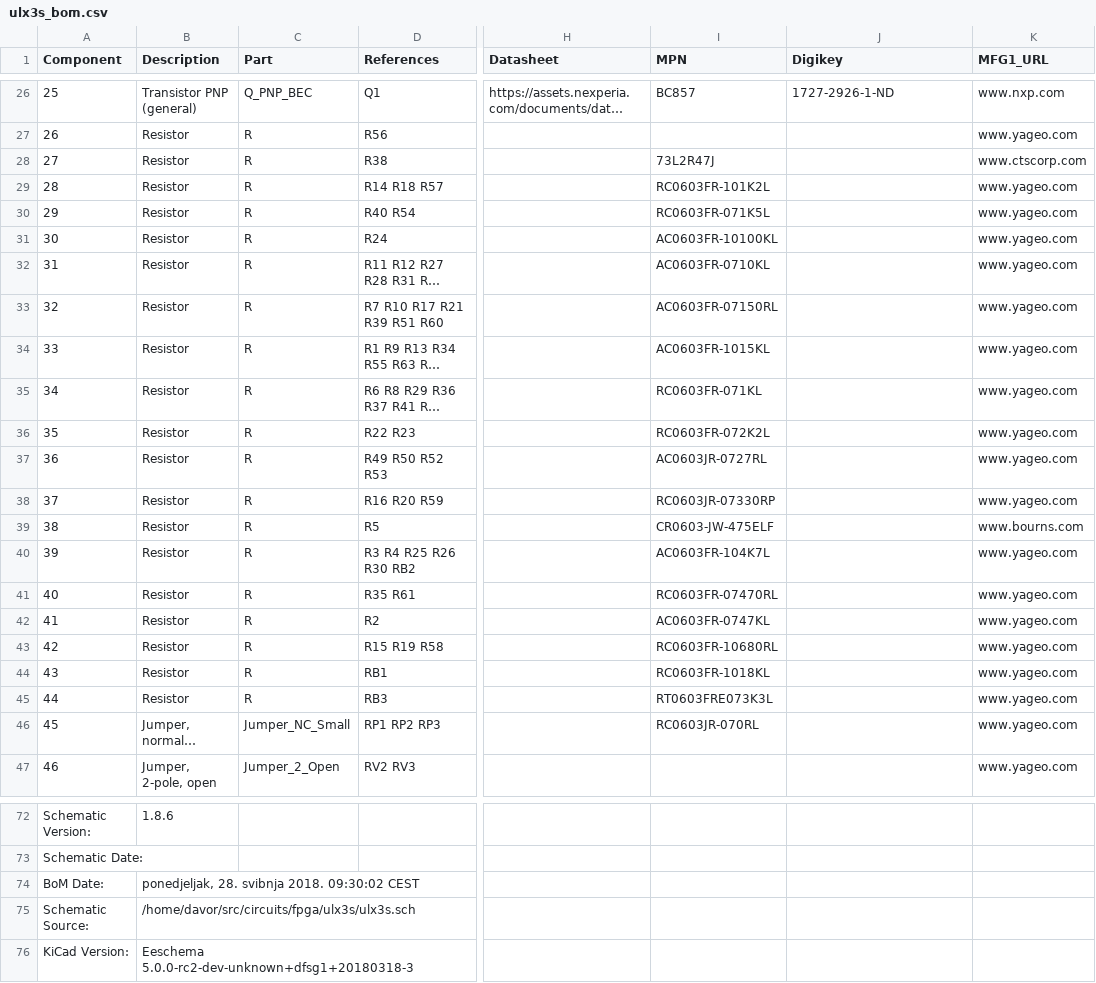
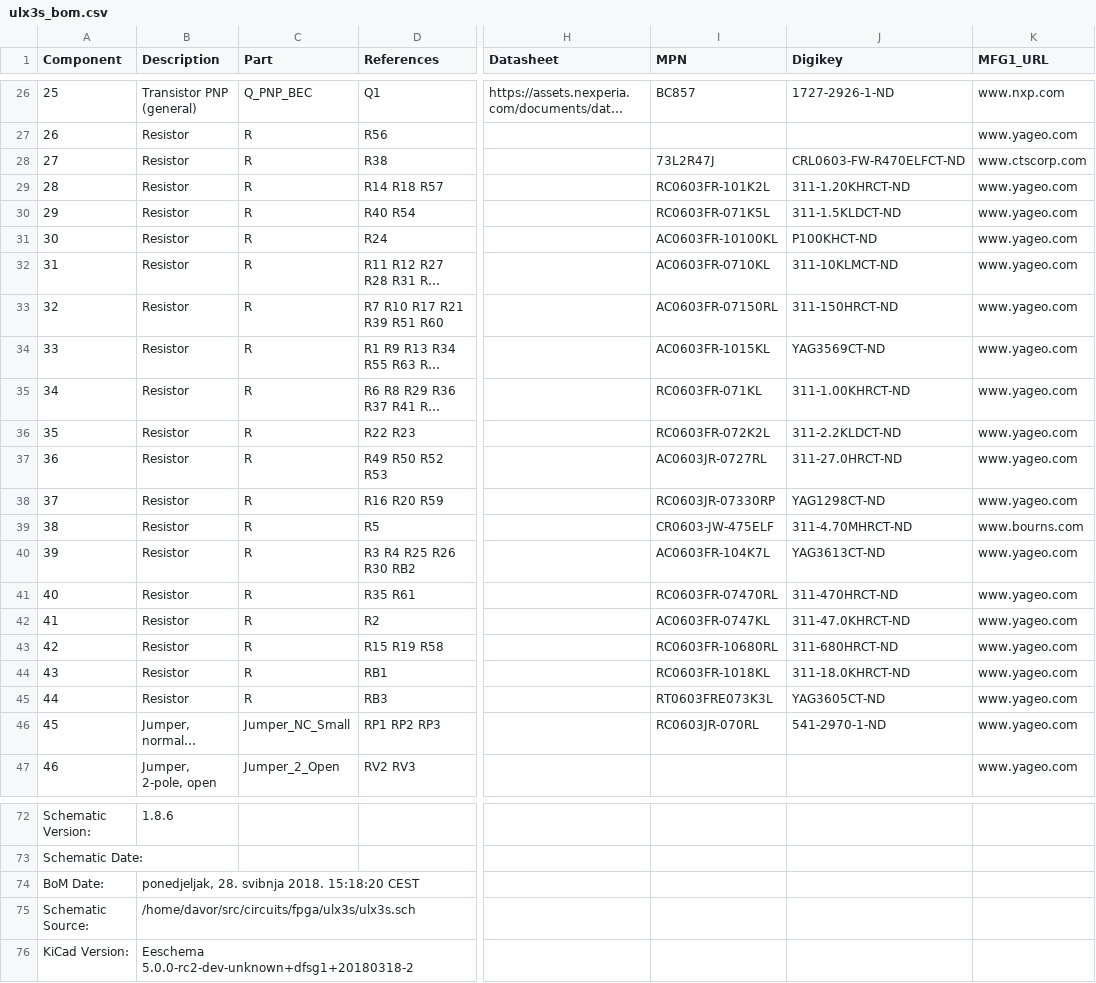
Before and after one commit to emard/ulx3s, a CSV file: doc/ulx3s_bom.csv, drawn as a sheet; only a part is shown, gaps mark what is left out; long unchanged cells end in …; the diff names each change by its address in the sheet, - before the commit and + after, or states it on an @@ line.

```diff
--- a/doc/ulx3s_bom.csv
+++ b/doc/ulx3s_bom.csv
-J28 (Digikey): (empty)
+J28 (Digikey): CRL0603-FW-R470ELFCT-ND
-J29 (Digikey): (empty)
+J29 (Digikey): 311-1.20KHRCT-ND
-J30 (Digikey): (empty)
+J30 (Digikey): 311-1.5KLDCT-ND
-J31 (Digikey): (empty)
+J31 (Digikey): P100KHCT-ND
-J32 (Digikey): (empty)
+J32 (Digikey): 311-10KLMCT-ND
-J33 (Digikey): (empty)
+J33 (Digikey): 311-150HRCT-ND
-J34 (Digikey): (empty)
+J34 (Digikey): YAG3569CT-ND
-J35 (Digikey): (empty)
+J35 (Digikey): 311-1.00KHRCT-ND
-J36 (Digikey): (empty)
+J36 (Digikey): 311-2.2KLDCT-ND
-J37 (Digikey): (empty)
+J37 (Digikey): 311-27.0HRCT-ND
-J38 (Digikey): (empty)
+J38 (Digikey): YAG1298CT-ND
-J39 (Digikey): (empty)
+J39 (Digikey): 311-4.70MHRCT-ND
-J40 (Digikey): (empty)
+J40 (Digikey): YAG3613CT-ND
-J41 (Digikey): (empty)
+J41 (Digikey): 311-470HRCT-ND
-J42 (Digikey): (empty)
+J42 (Digikey): 311-47.0KHRCT-ND
-J43 (Digikey): (empty)
+J43 (Digikey): 311-680HRCT-ND
-J44 (Digikey): (empty)
+J44 (Digikey): 311-18.0KHRCT-ND
-J45 (Digikey): (empty)
+J45 (Digikey): YAG3605CT-ND
-J46 (Digikey): (empty)
+J46 (Digikey): 541-2970-1-ND
-B74 (Description): ponedjeljak, 28. svibnja 2018. 09:30:02 CEST
+B74 (Description): ponedjeljak, 28. svibnja 2018. 15:18:20 CEST
-B76 (Description): Eeschema 5.0.0-rc2-dev-unknown+dfsg1+20180318-3
+B76 (Description): Eeschema 5.0.0-rc2-dev-unknown+dfsg1+20180318-2
```
Also changed, not shown: 1-click-bom.tsv.
